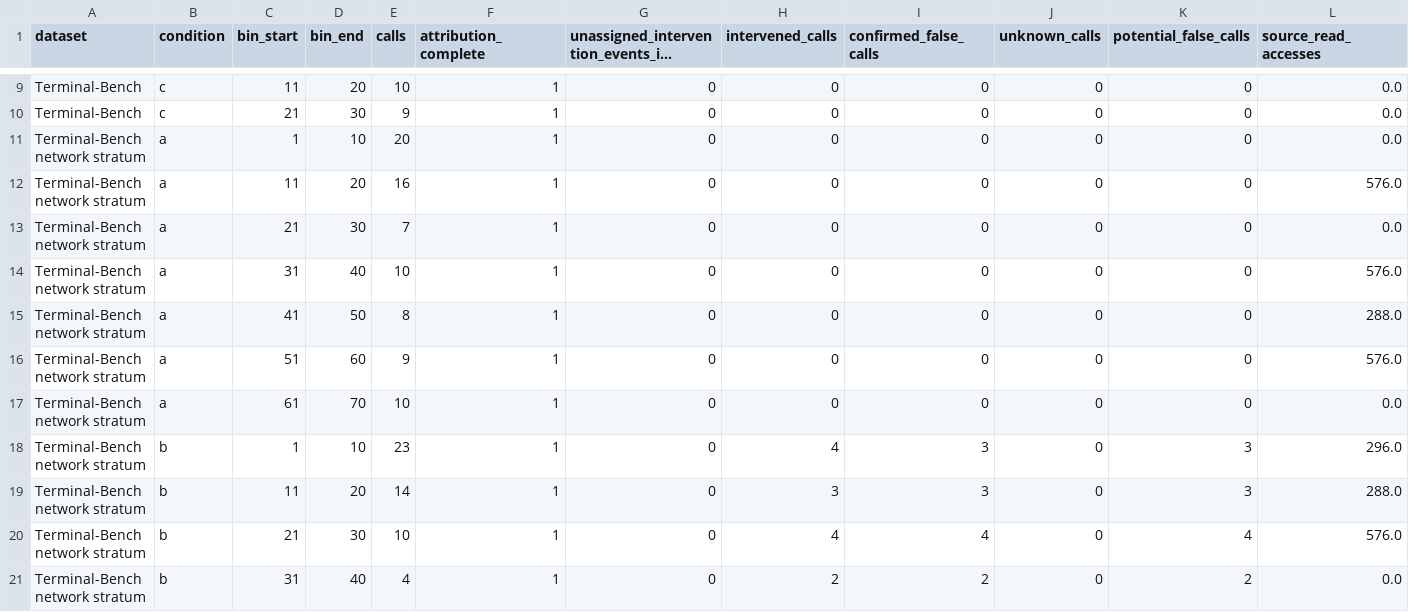
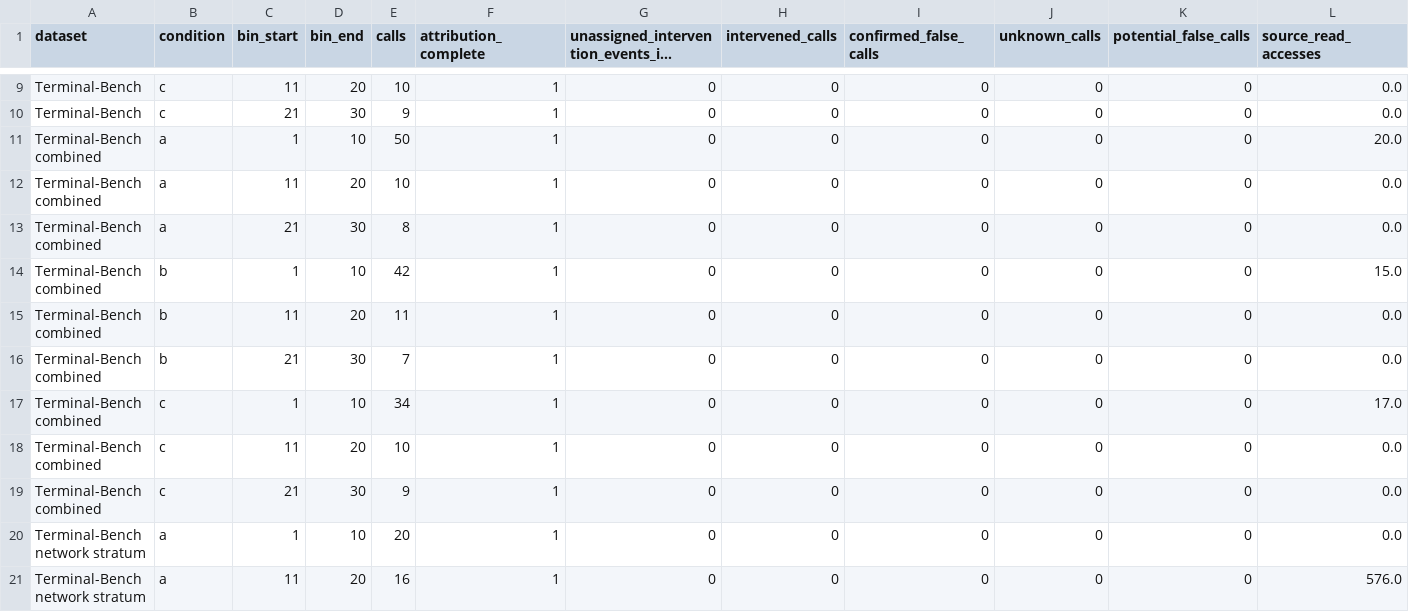
Before and after one commit to eunomia-bpf/ActPlane, a CSV file: docs/empirical-study/benign-utility/results/position.csv, drawn as a sheet; only a part is shown, gaps mark what is left out; the shorter side is filled out with more unchanged rows; long unchanged cells end in …; the diff names each change by its address in the sheet, - before the commit and + after, or states it on an @@ line.

```diff
--- a/docs/empirical-study/benign-utility/results/position.csv
+++ b/docs/empirical-study/benign-utility/results/position.csv
+row 11: Terminal-Bench combined | a | 1 | 10 | 50 | 1 | 0 | 0 | 0 | 0 | 0 | 20.0
+row 12: Terminal-Bench combined | a | 11 | 20 | 10 | 1 | 0 | 0 | 0 | 0 | 0 | 0.0
+row 13: Terminal-Bench combined | a | 21 | 30 | 8 | 1 | 0 | 0 | 0 | 0 | 0 | 0.0
+row 14: Terminal-Bench combined | b | 1 | 10 | 42 | 1 | 0 | 0 | 0 | 0 | 0 | 15.0
+row 15: Terminal-Bench combined | b | 11 | 20 | 11 | 1 | 0 | 0 | 0 | 0 | 0 | 0.0
+row 16: Terminal-Bench combined | b | 21 | 30 | 7 | 1 | 0 | 0 | 0 | 0 | 0 | 0.0
+row 17: Terminal-Bench combined | c | 1 | 10 | 34 | 1 | 0 | 0 | 0 | 0 | 0 | 17.0
+row 18: Terminal-Bench combined | c | 11 | 20 | 10 | 1 | 0 | 0 | 0 | 0 | 0 | 0.0
+row 19: Terminal-Bench combined | c | 21 | 30 | 9 | 1 | 0 | 0 | 0 | 0 | 0 | 0.0
```
Also changed, not shown: docs/empirical-study/benign-utility/results/headline.csv, 8 other files.
